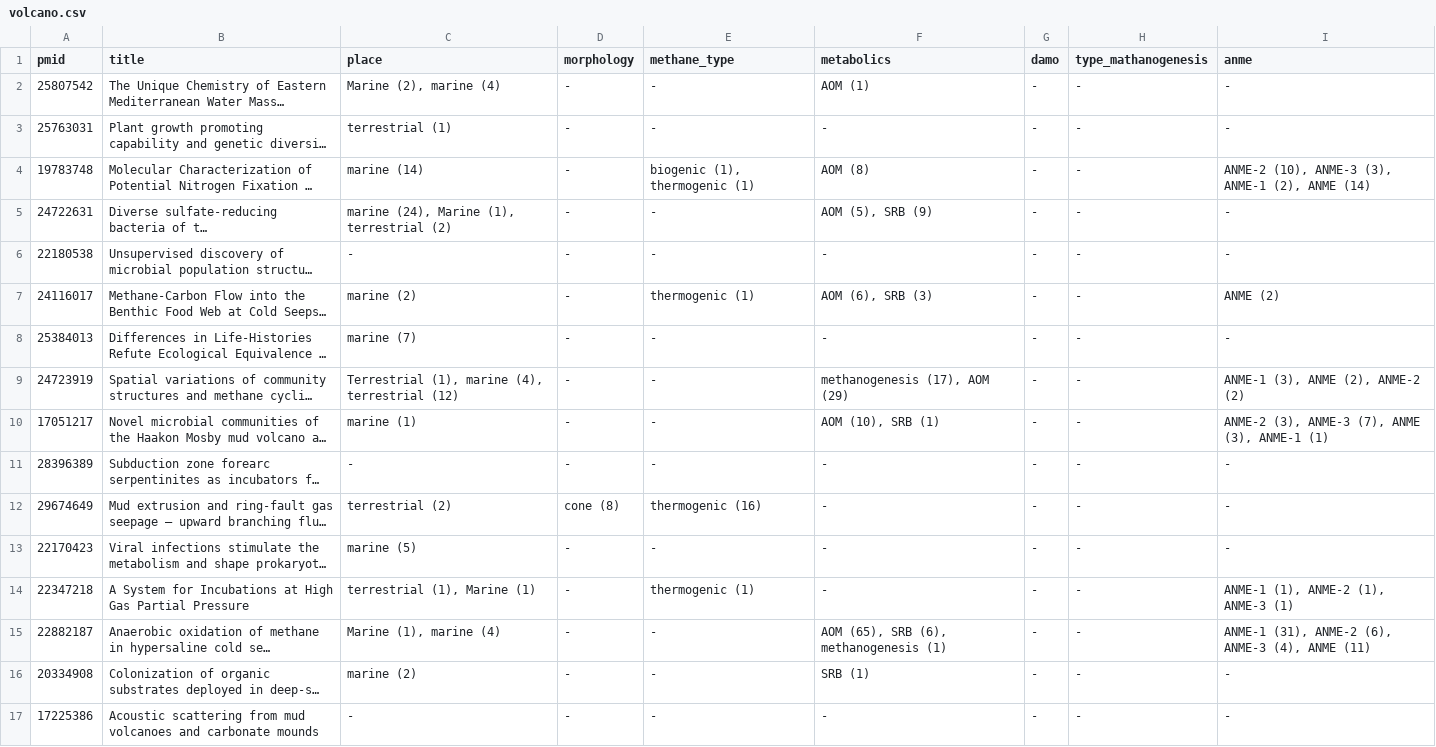
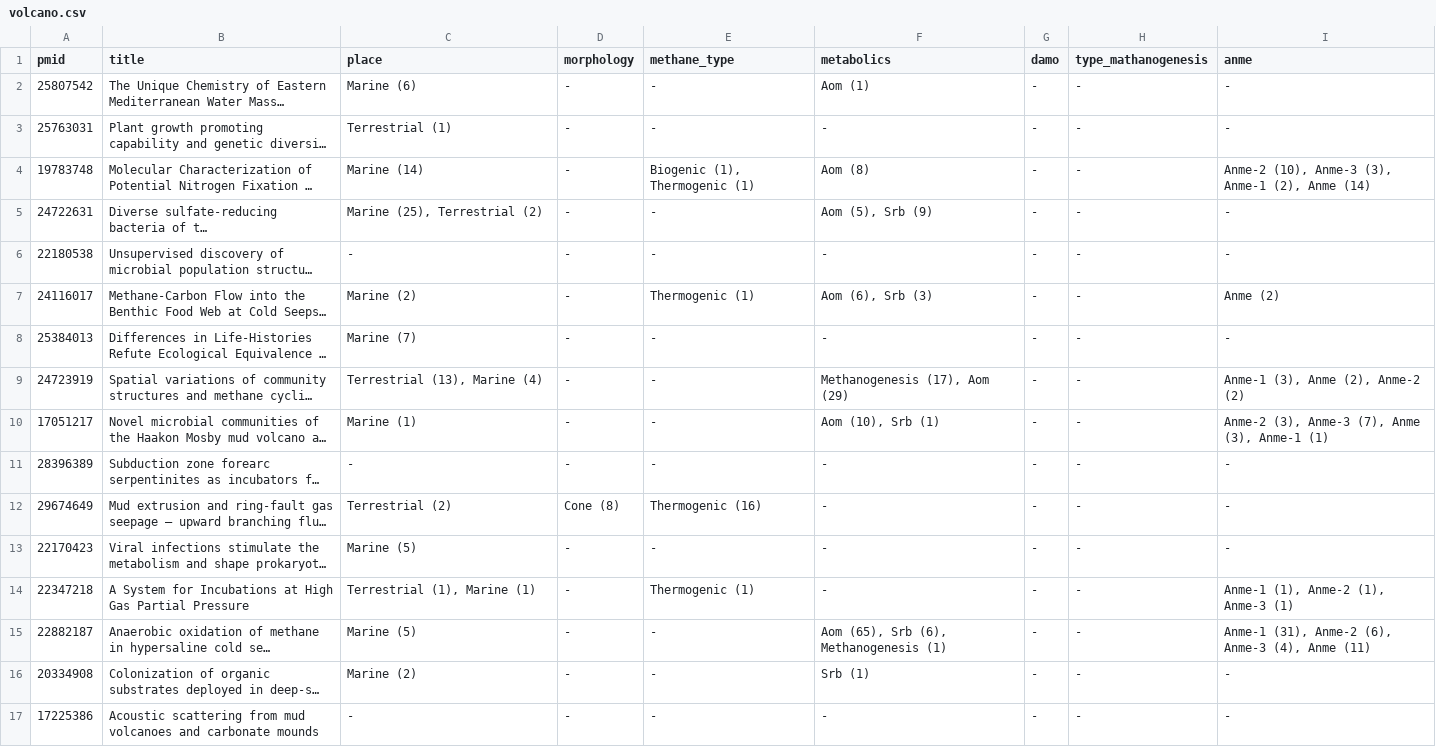
Before and after one commit to TracyRage/muddy_db, a CSV file: inst/article/volcano.csv, drawn as a sheet; only a part is shown; long unchanged cells end in …; the diff covers the shown part only; the diff names each change by its address in the sheet, - before the commit and + after, or states it on an @@ line.

```diff
--- a/inst/article/volcano.csv
+++ b/inst/article/volcano.csv
-C2 (place): Marine (2), marine (4)
+C2 (place): Marine (6)
-F2 (metabolics): AOM (1)
+F2 (metabolics): Aom (1)
-C3 (place): terrestrial (1)
+C3 (place): Terrestrial (1)
-C4 (place): marine (14)
+C4 (place): Marine (14)
-E4 (methane_type): biogenic (1), thermogenic (1)
+E4 (methane_type): Biogenic (1), Thermogenic (1)
-F4 (metabolics): AOM (8)
+F4 (metabolics): Aom (8)
-I4 (anme): ANME-2 (10), ANME-3 (3), ANME-1 (2), ANME (14)
+I4 (anme): Anme-2 (10), Anme-3 (3), Anme-1 (2), Anme (14)
-C5 (place): marine (24), Marine (1), terrestrial (2)
+C5 (place): Marine (25), Terrestrial (2)
-F5 (metabolics): AOM (5), SRB (9)
+F5 (metabolics): Aom (5), Srb (9)
-C7 (place): marine (2)
+C7 (place): Marine (2)
-E7 (methane_type): thermogenic (1)
+E7 (methane_type): Thermogenic (1)
-F7 (metabolics): AOM (6), SRB (3)
+F7 (metabolics): Aom (6), Srb (3)
-I7 (anme): ANME (2)
+I7 (anme): Anme (2)
-C8 (place): marine (7)
+C8 (place): Marine (7)
-C9 (place): Terrestrial (1), marine (4), terrestrial (12)
+C9 (place): Terrestrial (13), Marine (4)
-F9 (metabolics): methanogenesis (17), AOM (29)
+F9 (metabolics): Methanogenesis (17), Aom (29)
-I9 (anme): ANME-1 (3), ANME (2), ANME-2 (2)
+I9 (anme): Anme-1 (3), Anme (2), Anme-2 (2)
-C10 (place): marine (1)
+C10 (place): Marine (1)
-F10 (metabolics): AOM (10), SRB (1)
+F10 (metabolics): Aom (10), Srb (1)
-I10 (anme): ANME-2 (3), ANME-3 (7), ANME (3), ANME-1 (1)
+I10 (anme): Anme-2 (3), Anme-3 (7), Anme (3), Anme-1 (1)
-C12 (place): terrestrial (2)
+C12 (place): Terrestrial (2)
-D12 (morphology): cone (8)
+D12 (morphology): Cone (8)
-E12 (methane_type): thermogenic (16)
+E12 (methane_type): Thermogenic (16)
-C13 (place): marine (5)
+C13 (place): Marine (5)
-C14 (place): terrestrial (1), Marine (1)
+C14 (place): Terrestrial (1), Marine (1)
-E14 (methane_type): thermogenic (1)
+E14 (methane_type): Thermogenic (1)
-I14 (anme): ANME-1 (1), ANME-2 (1), ANME-3 (1)
+I14 (anme): Anme-1 (1), Anme-2 (1), Anme-3 (1)
-C15 (place): Marine (1), marine (4)
+C15 (place): Marine (5)
-F15 (metabolics): AOM (65), SRB (6), methanogenesis (1)
+F15 (metabolics): Aom (65), Srb (6), Methanogenesis (1)
-I15 (anme): ANME-1 (31), ANME-2 (6), ANME-3 (4), ANME (11)
+I15 (anme): Anme-1 (31), Anme-2 (6), Anme-3 (4), Anme (11)
-C16 (place): marine (2)
+C16 (place): Marine (2)
-F16 (metabolics): SRB (1)
+F16 (metabolics): Srb (1)
```
Also changed, not shown: 9 added rows and 83 edited cells elsewhere in this file, inst/abstract/chemistry.csv, inst/abstract/volcano.csv, 3 other files.
